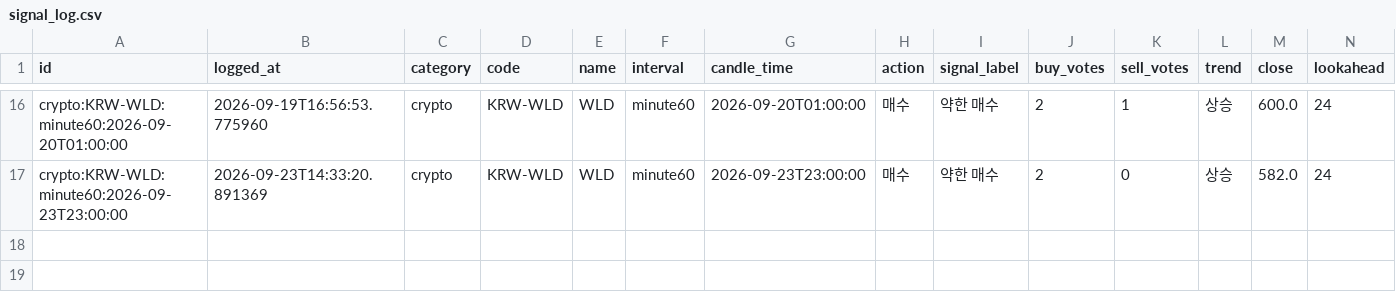
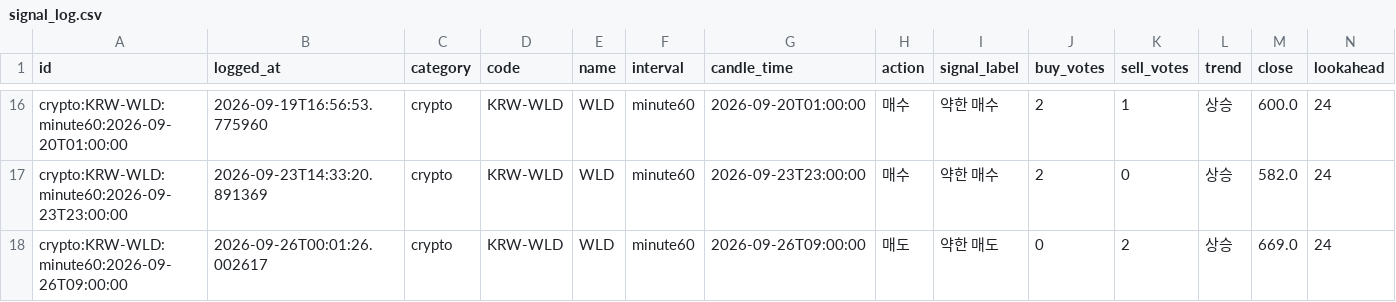
Before and after one commit to wonbin2362-prog/upbit-dashboard, a CSV file: signal_log.csv, drawn as a sheet; only a part is shown, gaps mark what is left out; rows hold the shown columns only; the diff names each change by its address in the sheet, - before the commit and + after, or states it on an @@ line.

```diff
--- a/signal_log.csv
+++ b/signal_log.csv
+row 18: crypto:KRW-WLD:minute60:2026-09-26T09:00:00 | 2026-09-26T00:01:26.002617 | crypto | KRW-WLD | WLD | minute60 | 2026-09-26T09:00:00 | 매도 | 약한 매도 | 0 | 2 | 상승 | 669.0 | 24
```
Also changed, not shown: 1 other file.
